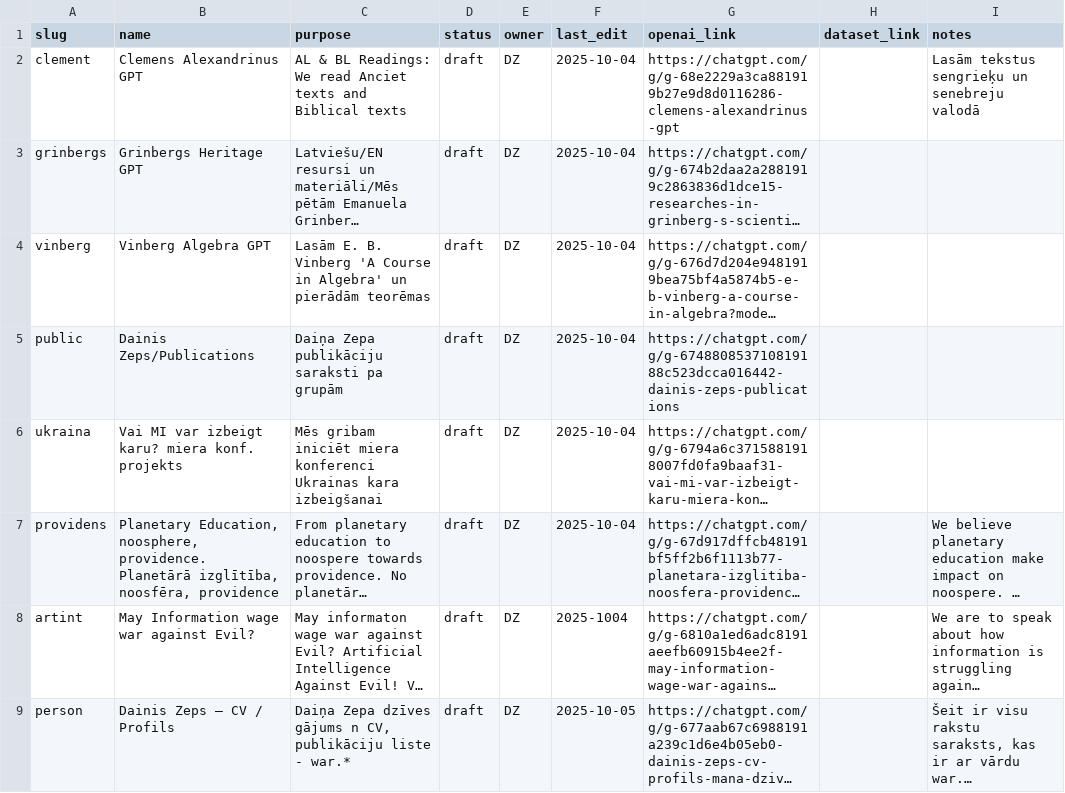
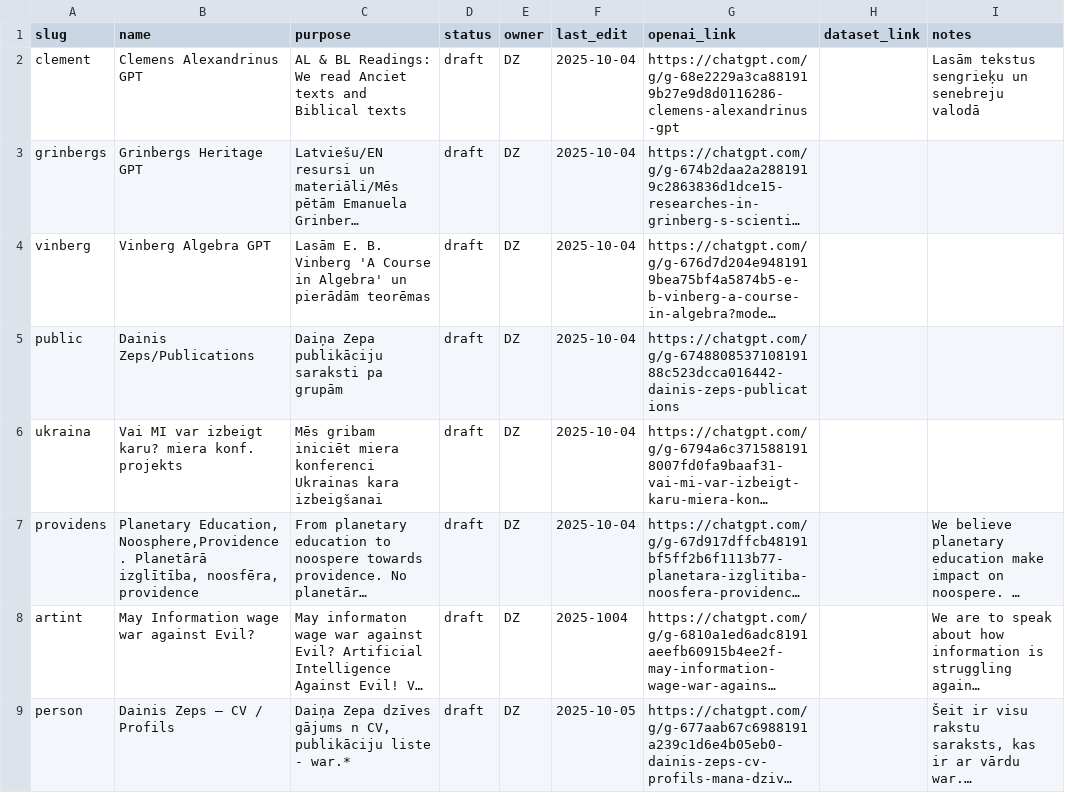
Before and after one commit to italozeps/custom-gpts, a CSV file: gpts.csv, drawn as a sheet; only a part is shown; long unchanged cells end in …; the diff names each change by its address in the sheet, - before the commit and + after, or states it on an @@ line.

Commit message:
Modify existing and add new entries in gpts.csv
Updated the 'providens' entry and added new entries for 'artint', 'person', 'difgeo', and 'rusag'.

```diff
--- a/gpts.csv
+++ b/gpts.csv
-B7 (name): Planetary Education, noosphere, providence. Planetārā izglītība,…
+B7 (name): Planetary Education, Noosphere,Providence. Planetārā izglītība,…
```
